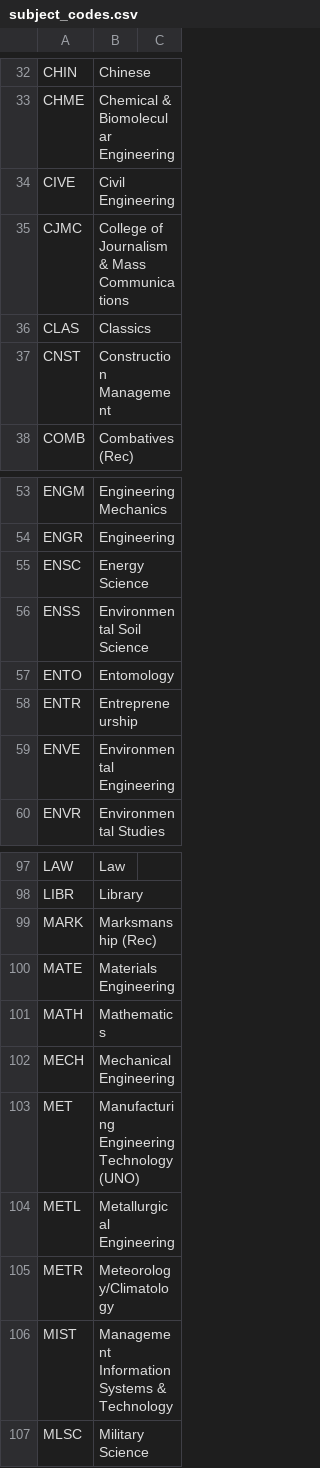
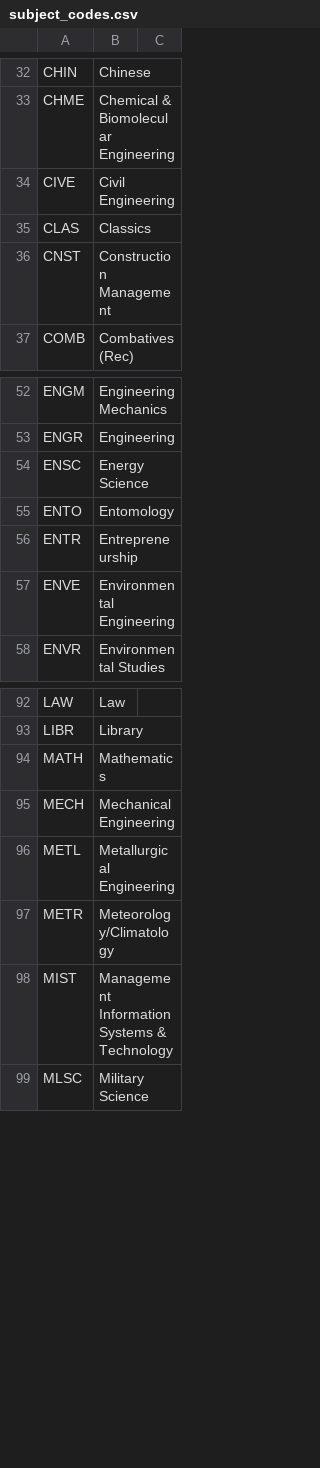
Before and after one commit to unl/UNL_UndergraduateBulletin, a CSV file: data/2010/creq/subject_codes.csv, drawn as a sheet; only a part is shown, gaps mark what is left out; the diff covers the shown part only; the diff names each change by its address in the sheet, - before the commit and + after, or states it on an @@ line.

```diff
--- a/data/2010/creq/subject_codes.csv
+++ b/data/2010/creq/subject_codes.csv
-row 35: CJMC | College of Journalism & Mass Communications
-row 56: ENSS | Environmental Soil Science
-row 99: MARK | Marksmanship (Rec)
-row 100: MATE | Materials Engineering
-row 103: MET | Manufacturing Engineering Technology (UNO)
```
Also changed, not shown: 7 removed rows elsewhere in this file, 25 other files.
